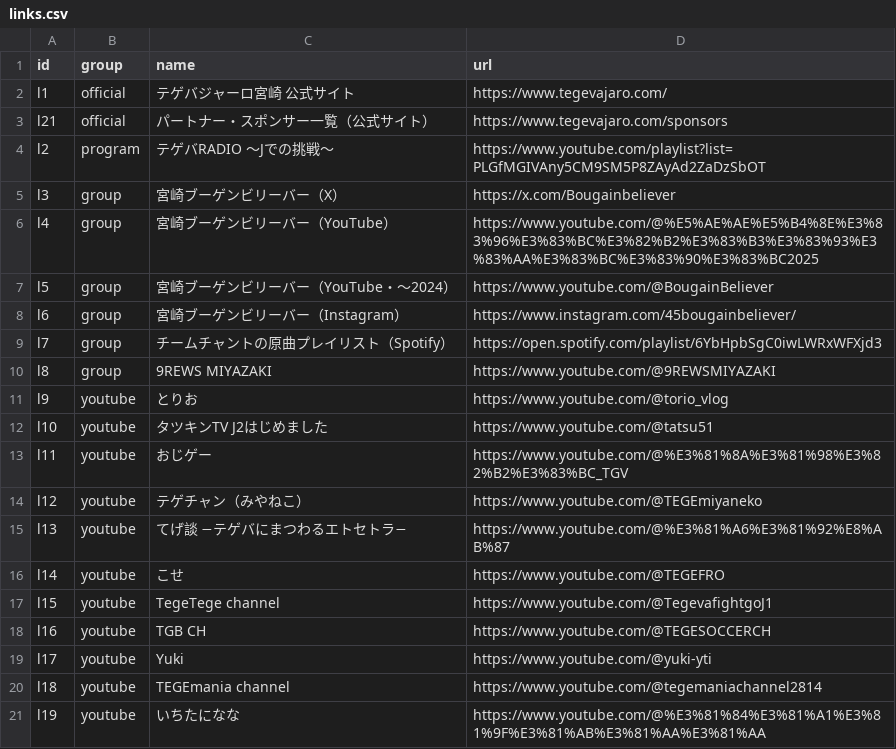
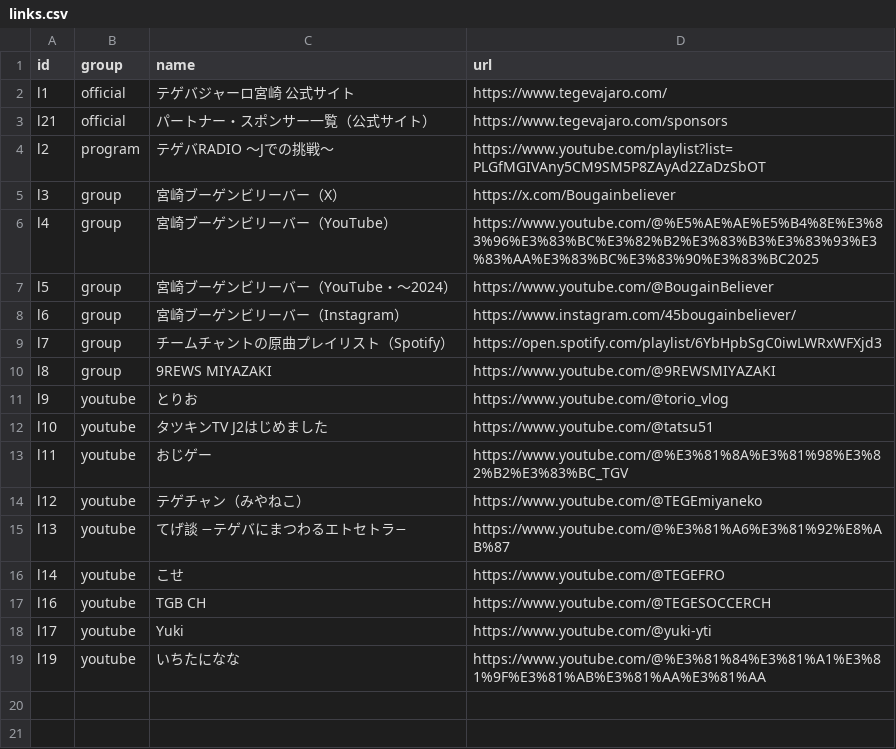
Before and after one commit to roastia/tegevajaro-stats, a CSV file: src/data/links.csv, drawn as a sheet.

```diff
--- a/src/data/links.csv
+++ b/src/data/links.csv
@@ -16,6 +16,4 @@ l13,youtube,てげ談 −テゲバにまつわるエトセトラ−,https://www.
 l14,youtube,こせ,https://www.youtube.com/@TEGEFRO
-l15,youtube,TegeTege channel,https://www.youtube.com/@TegevafightgoJ1
 l16,youtube,TGB CH,https://www.youtube.com/@TEGESOCCERCH
 l17,youtube,Yuki,https://www.youtube.com/@yuki-yti
-l18,youtube,TEGEmania channel,https://www.youtube.com/@tegemaniachannel2814
 l19,youtube,いちたになな,https://www.youtube.com/@%E3%81%84%E3%81%A1%E3%81%9F%E3%81%AB%E3%81%AA%E3%81%AA
```
